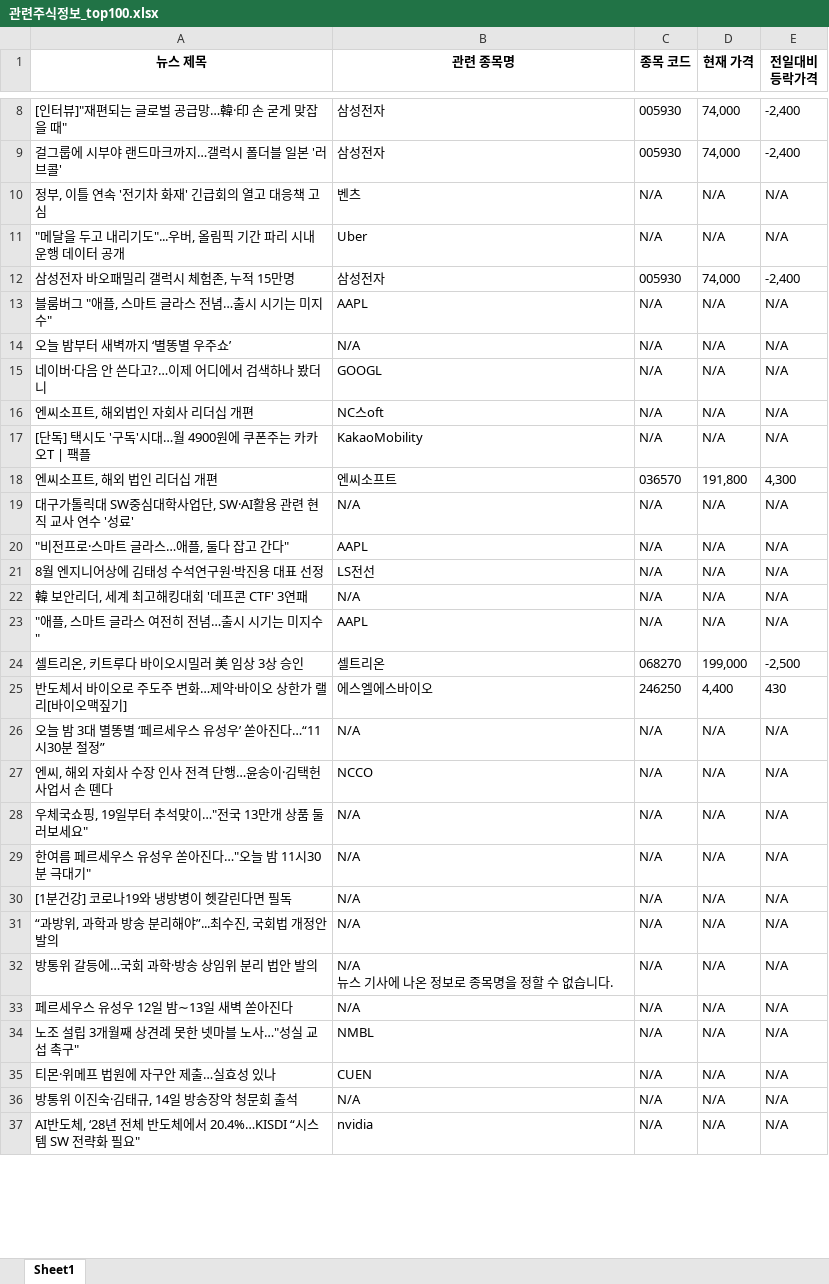
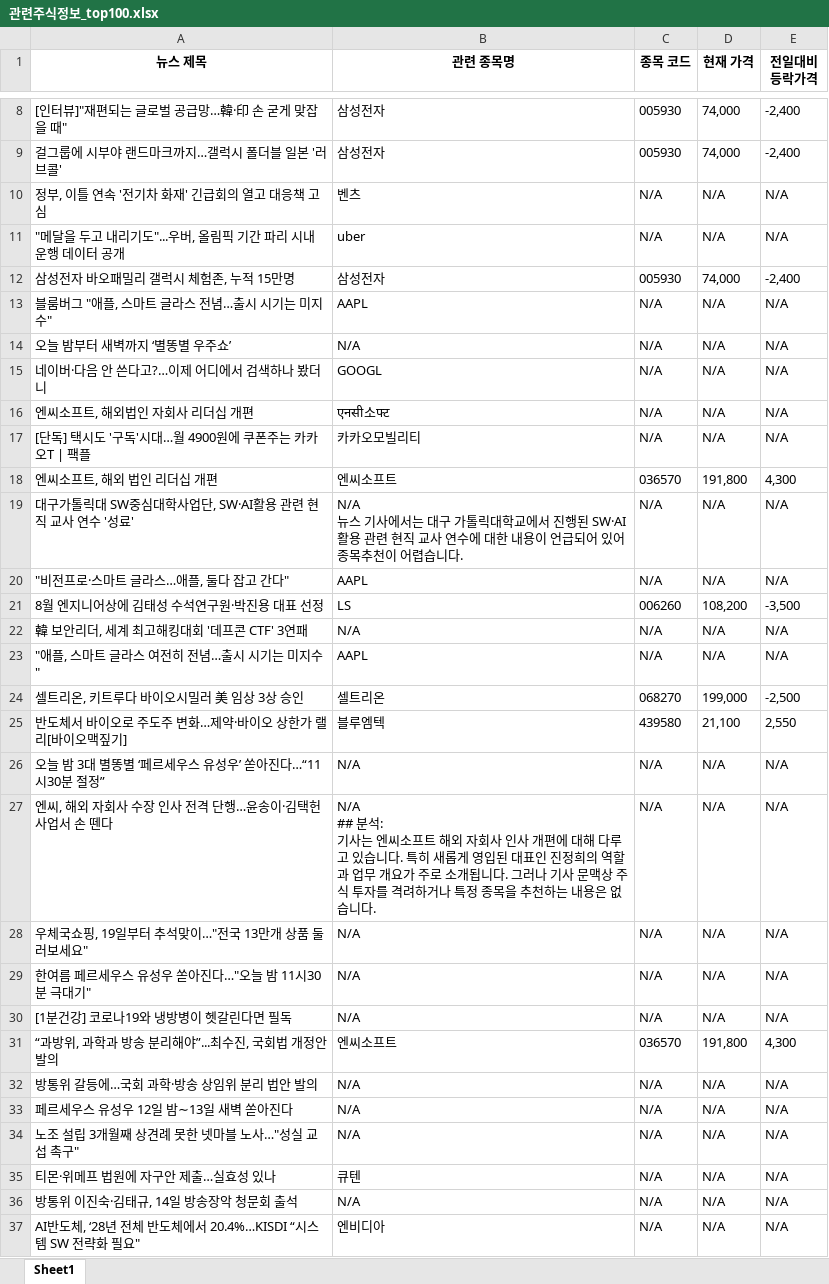
Before and after one commit to lunch-12/PAPERPLE-AI, an Excel workbook: data/관련주식정보_top100.xlsx, sheet Sheet1, drawn as a sheet; only a part is shown, gaps mark what is left out; values as stored, in another font and other column widths than the file's, no borders; ↵ is a line break in a cell; the diff covers the shown part only; the diff names each change by its address in the sheet, - before the commit and + after, or states it on an @@ line.

```diff
--- a/data/관련주식정보_top100.xlsx (sheet Sheet1)
+++ b/data/관련주식정보_top100.xlsx (sheet Sheet1)
-B11 (관련 종목명): Uber
+B11 (관련 종목명): uber
-B16 (관련 종목명): NC스oft
+B16 (관련 종목명): एनसी소फ्ट
-B17 (관련 종목명): KakaoMobility
+B17 (관련 종목명): 카카오모빌리티
-B19 (관련 종목명): N/A
+B19 (관련 종목명): N/A ↵ 뉴스 기사에서는 대구 가톨릭대학교에서 진행된 SW·AI 활용 관련 현직 교사 연수에 대한 내용이 언급되어 있어 종목추천이 어렵습니다.
-B21 (관련 종목명): LS전선
+B21 (관련 종목명): LS
-C21 (종목 코드): N/A
+C21 (종목 코드): 006260
-D21 (현재 가격): N/A
+D21 (현재 가격): 108,200
-E21 (전일대비 등락가격): N/A
+E21 (전일대비 등락가격): -3,500
-B25 (관련 종목명): 에스엘에스바이오
+B25 (관련 종목명): 블루엠텍
-C25 (종목 코드): 246250
+C25 (종목 코드): 439580
-D25 (현재 가격): 4,400
+D25 (현재 가격): 21,100
-E25 (전일대비 등락가격): 430
+E25 (전일대비 등락가격): 2,550
-B27 (관련 종목명): NCCO
+B27 (관련 종목명): N/A ↵ ## 분석: ↵ 기사는 엔씨소프트 해외 자회사 인사 개편에 대해 다루고 있습니다. 특히 새롭게 영입된 대표인 진정희의 역할과 업무 개요가 주로 소개됩니다. 그러나 기사 문맥상 주식 투자를 격려하거나 특정 종목을 추천하는 내용은 없습니다.
-B31 (관련 종목명): N/A
+B31 (관련 종목명): 엔씨소프트
-C31 (종목 코드): N/A
+C31 (종목 코드): 036570
-D31 (현재 가격): N/A
+D31 (현재 가격): 191,800
-E31 (전일대비 등락가격): N/A
+E31 (전일대비 등락가격): 4,300
-B32 (관련 종목명): N/A ↵ 뉴스 기사에 나온 정보로 종목명을 정할 수 없습니다.
+B32 (관련 종목명): N/A
-B34 (관련 종목명): NMBL
+B34 (관련 종목명): N/A
-B35 (관련 종목명): CUEN
+B35 (관련 종목명): 큐텐
-B37 (관련 종목명): nvidia
+B37 (관련 종목명): 엔비디아
```
Also changed, not shown: 64 edited cells elsewhere in this sheet, 2 other files.
